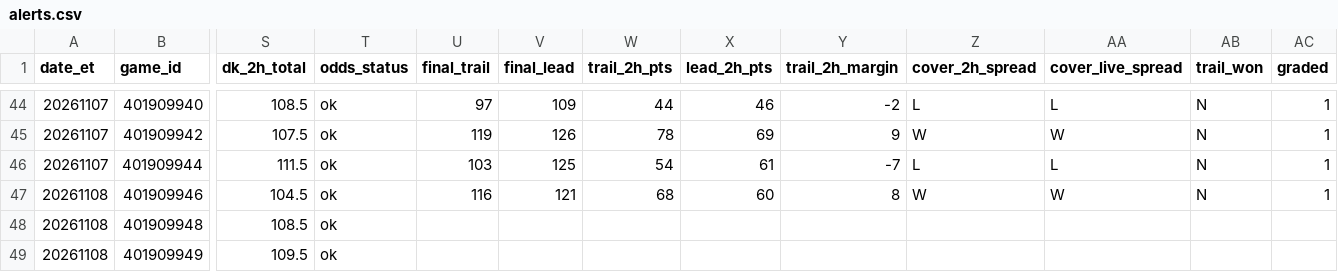
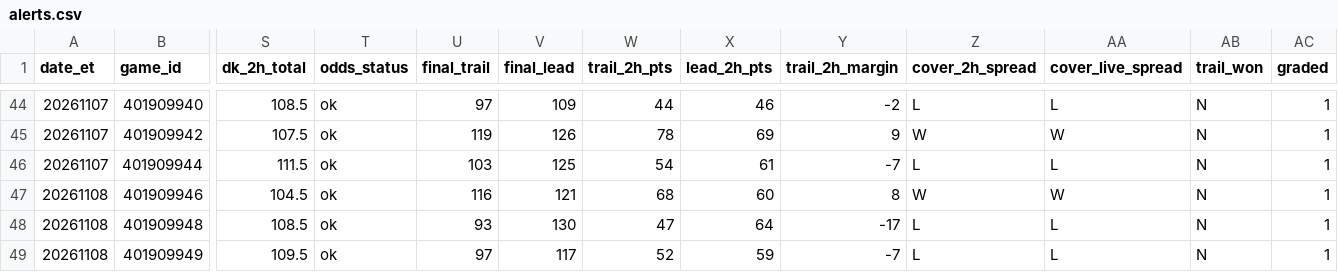
Before and after one commit to TeamComeback/2H-Comeback, a CSV file: data/alerts.csv, drawn as a sheet; only a part is shown, gaps mark what is left out; the diff names each change by its address in the sheet, - before the commit and + after, or states it on an @@ line.

Commit message:
Alert log 2026-11-09

```diff
--- a/data/alerts.csv
+++ b/data/alerts.csv
-U48 (final_trail): (empty)
+U48 (final_trail): 93
-V48 (final_lead): (empty)
+V48 (final_lead): 130
-W48 (trail_2h_pts): (empty)
+W48 (trail_2h_pts): 47
-X48 (lead_2h_pts): (empty)
+X48 (lead_2h_pts): 64
-Y48 (trail_2h_margin): (empty)
+Y48 (trail_2h_margin): -17
-Z48:Z49 (cover_2h_spread): (empty)
+Z48:Z49 (cover_2h_spread): L
-AA48:AA49 (cover_live_spread): (empty)
+AA48:AA49 (cover_live_spread): L
-AB48:AB49 (trail_won): (empty)
+AB48:AB49 (trail_won): N
-AC48:AC49 (graded): (empty)
+AC48:AC49 (graded): 1
-U49 (final_trail): (empty)
+U49 (final_trail): 97
-V49 (final_lead): (empty)
+V49 (final_lead): 117
-W49 (trail_2h_pts): (empty)
+W49 (trail_2h_pts): 52
-X49 (lead_2h_pts): (empty)
+X49 (lead_2h_pts): 59
-Y49 (trail_2h_margin): (empty)
+Y49 (trail_2h_margin): -7
```
